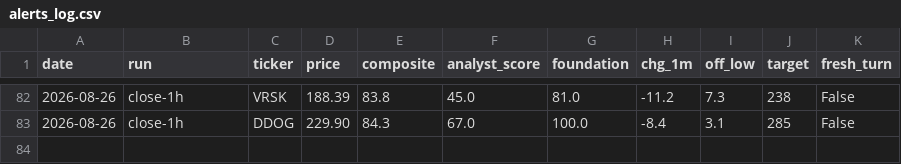
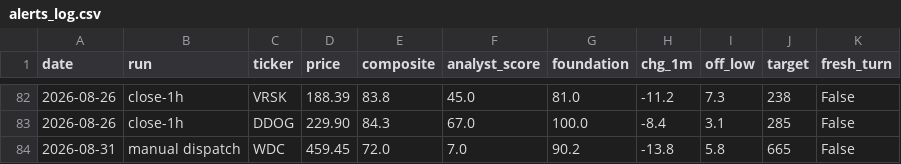
Before and after one commit to karthikpalsg/dip-radar, a CSV file: data/alerts_log.csv, drawn as a sheet; only a part is shown, gaps mark what is left out.

```diff
--- a/data/alerts_log.csv
+++ b/data/alerts_log.csv
@@ -83 +83,2 @@ date,run,ticker,price,composite,analyst_score,foundation,chg_1m,off_low,target,f
 2026-08-26,close-1h,DDOG,229.90,84.3,67.0,100.0,-8.4,3.1,285,False
+2026-08-31,manual dispatch,WDC,459.45,72.0,7.0,90.2,-13.8,5.8,665,False
```
Also changed, not shown: 1 other file.
